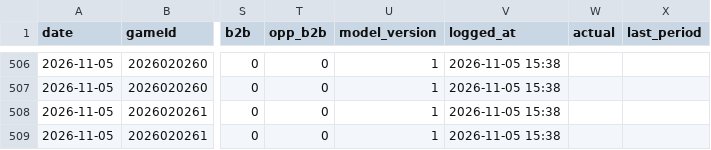
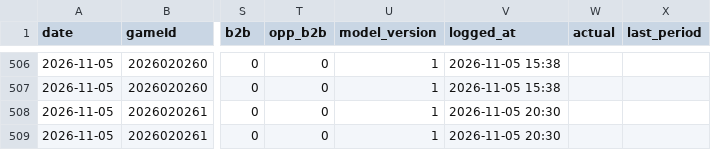
Before and after one commit to Johnbrick123/nhl-unders, a CSV file: monitor/log_2026-27.csv, drawn as a sheet; only a part is shown, gaps mark what is left out; the diff names each change by its address in the sheet, - before the commit and + after, or states it on an @@ line.

```diff
--- a/monitor/log_2026-27.csv
+++ b/monitor/log_2026-27.csv
-V508:V509 (logged_at): 2026-11-05 15:38
+V508:V509 (logged_at): 2026-11-05 20:30
```
Also changed, not shown: 2 other files.
